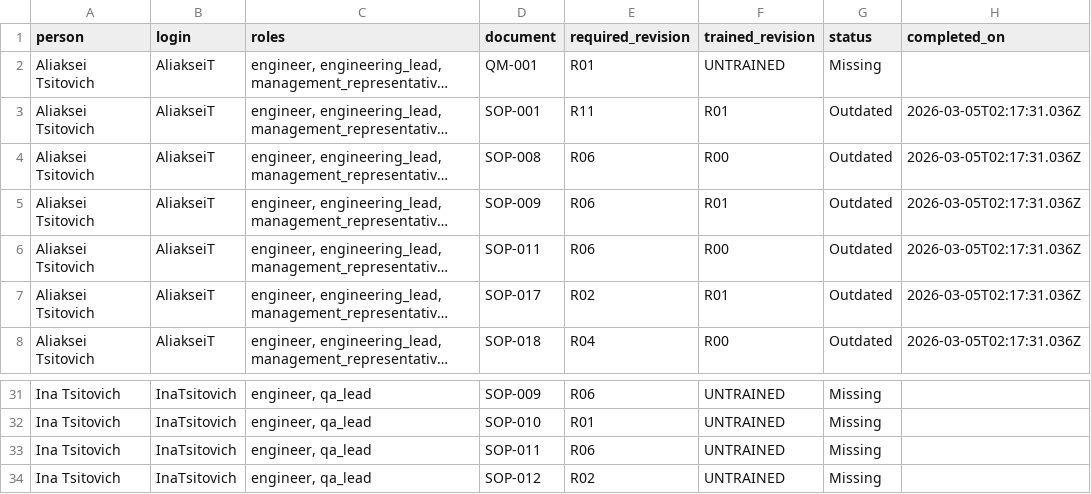
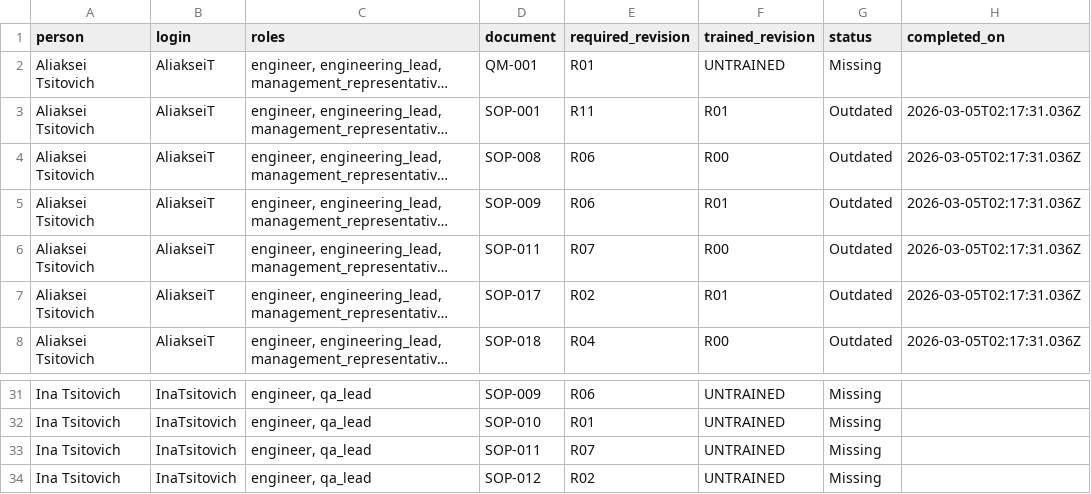
Before and after one commit to AliakseiT/dearauditor-qms-baseline, a CSV file: records/training/training_status.csv, drawn as a sheet; only a part is shown, gaps mark what is left out; long unchanged cells end in …; the diff names each change by its address in the sheet, - before the commit and + after, or states it on an @@ line.

Commit message:
Fix SOP training metadata and signatures

```diff
--- a/records/training/training_status.csv
+++ b/records/training/training_status.csv
-E6 (required_revision): R06
+E6 (required_revision): R07
-E33 (required_revision): R06
+E33 (required_revision): R07
```
Also changed, not shown: 5 other files.
